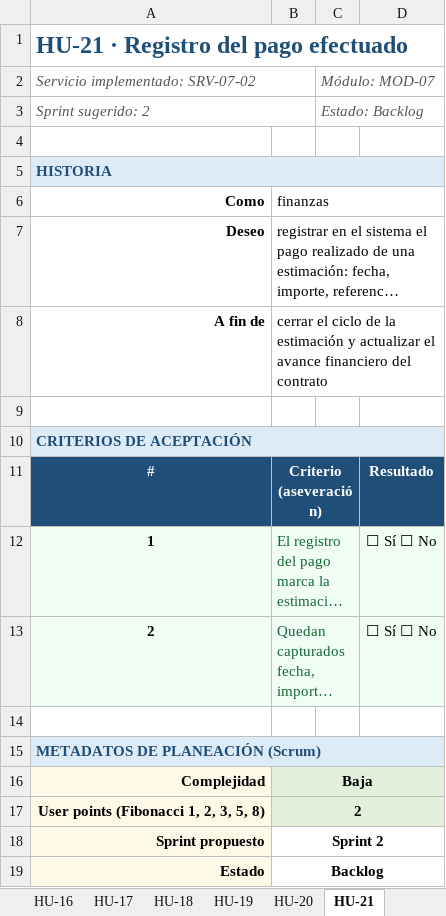
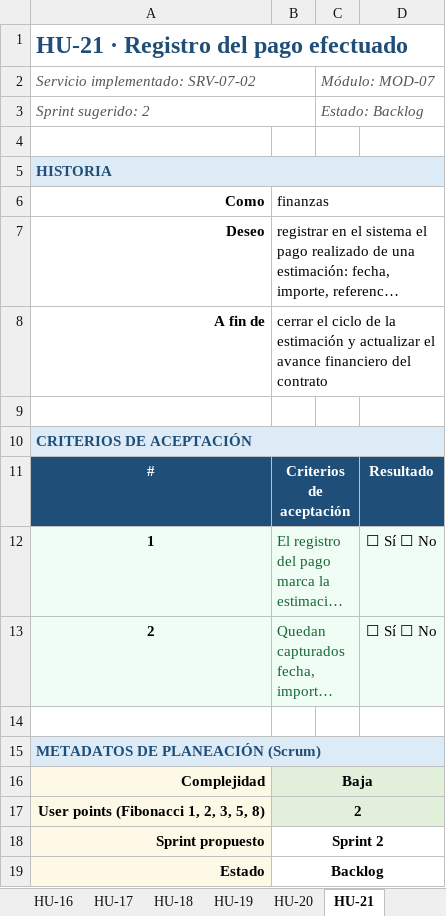
Before and after one commit to TheMike54/FEPI-PROYECTO, an Excel workbook: docs/Historias_Usuario.xlsx, sheet HU-21, drawn as a sheet; long unchanged cells end in …; values as stored, in another font and other column widths than the file's, no borders; the diff names each change by its address in the sheet, - before the commit and + after, or states it on an @@ line.

Commit message:
docs: corregir correspondencia de citas legales (art.54, art.132) y normalizar encabezado de criterios de aceptación

```diff
--- a/docs/Historias_Usuario.xlsx (sheet HU-21)
+++ b/docs/Historias_Usuario.xlsx (sheet HU-21)
-B11: Criterio (aseveración)
+B11: Criterios de aceptación
```
Also changed, not shown: sheet HU-08, sheet HU-05, sheet HU-07, sheet HU-11, sheet HU-10, sheet HU-13, 15 more sheets, docs/matriz_DEFINITIVA.xlsx.
